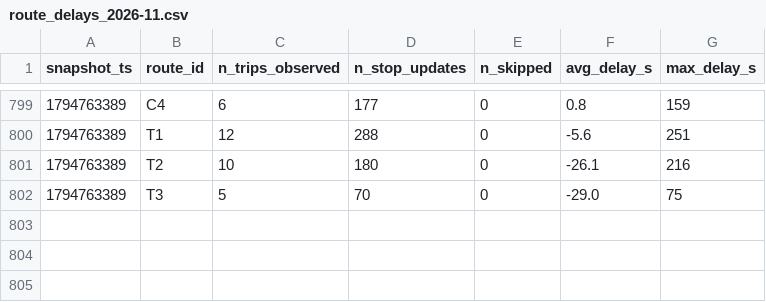
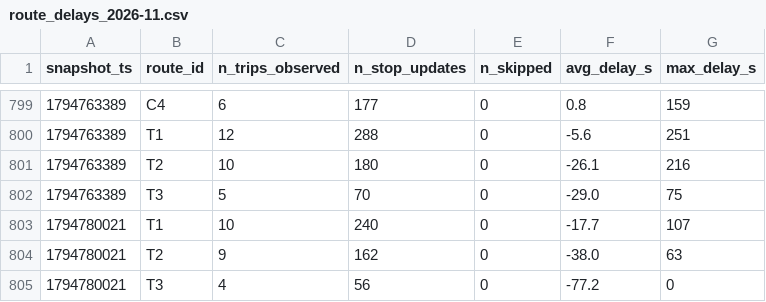
Before and after one commit to Lodesthard/smart-mobility-lemans, a CSV file: data/history/route_delays_2026-11.csv, drawn as a sheet; only a part is shown, gaps mark what is left out.

```diff
--- a/data/history/route_delays_2026-11.csv
+++ b/data/history/route_delays_2026-11.csv
@@ -802 +802,4 @@ snapshot_ts,route_id,n_trips_observed,n_stop_updates,n_skipped,avg_delay_s,max_d
 1794763389,T3,5,70,0,-29.0,75
+1794780021,T1,10,240,0,-17.7,107
+1794780021,T2,9,162,0,-38.0,63
+1794780021,T3,4,56,0,-77.2,0
```
Also changed, not shown: 1 other file.
